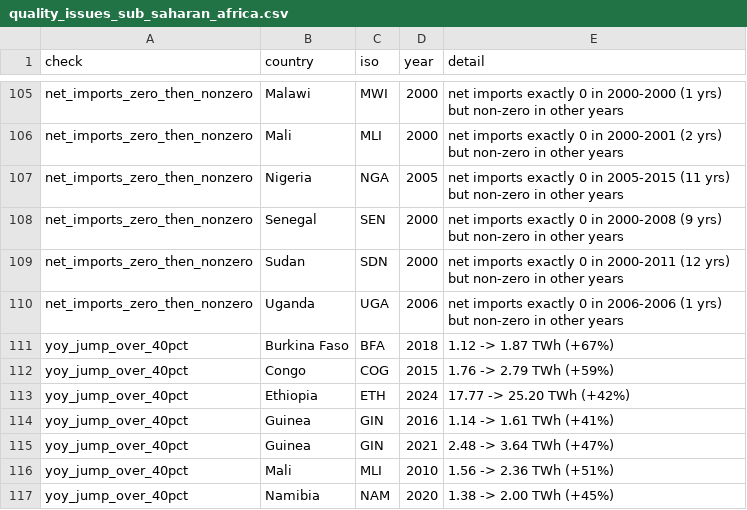
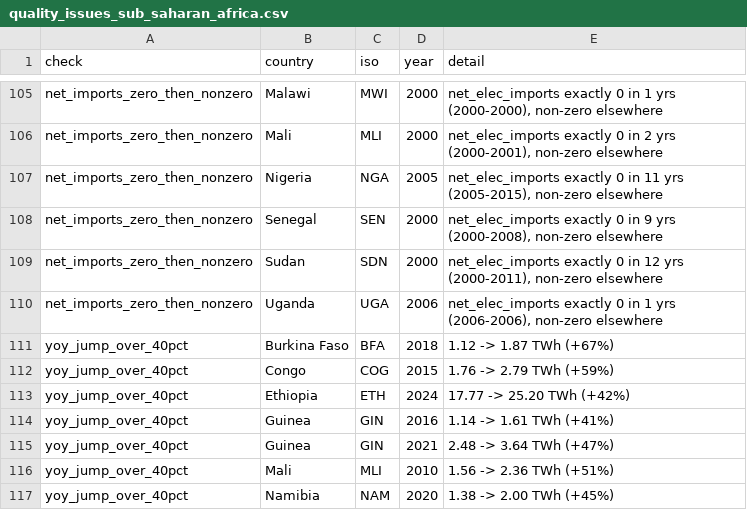
Before and after one commit to Shieldemma/africa-electricity-data-audit, a CSV file: outputs/quality_issues_sub_saharan_africa.csv, drawn as a sheet; only a part is shown, gaps mark what is left out; the diff covers the shown part only; the diff names each change by its address in the sheet, - before the commit and + after, or states it on an @@ line.

```diff
--- a/outputs/quality_issues_sub_saharan_africa.csv
+++ b/outputs/quality_issues_sub_saharan_africa.csv
-E105 (detail): net imports exactly 0 in 2000-2000 (1 yrs) but non-zero in other years
+E105 (detail): net_elec_imports exactly 0 in 1 yrs (2000-2000), non-zero elsewhere
-E106 (detail): net imports exactly 0 in 2000-2001 (2 yrs) but non-zero in other years
+E106 (detail): net_elec_imports exactly 0 in 2 yrs (2000-2001), non-zero elsewhere
-E107 (detail): net imports exactly 0 in 2005-2015 (11 yrs) but non-zero in other years
+E107 (detail): net_elec_imports exactly 0 in 11 yrs (2005-2015), non-zero elsewhere
-E108 (detail): net imports exactly 0 in 2000-2008 (9 yrs) but non-zero in other years
+E108 (detail): net_elec_imports exactly 0 in 9 yrs (2000-2008), non-zero elsewhere
-E109 (detail): net imports exactly 0 in 2000-2011 (12 yrs) but non-zero in other years
+E109 (detail): net_elec_imports exactly 0 in 12 yrs (2000-2011), non-zero elsewhere
-E110 (detail): net imports exactly 0 in 2006-2006 (1 yrs) but non-zero in other years
+E110 (detail): net_elec_imports exactly 0 in 1 yrs (2006-2006), non-zero elsewhere
```
Also changed, not shown: 54 edited cells elsewhere in this file, 9 other files.
